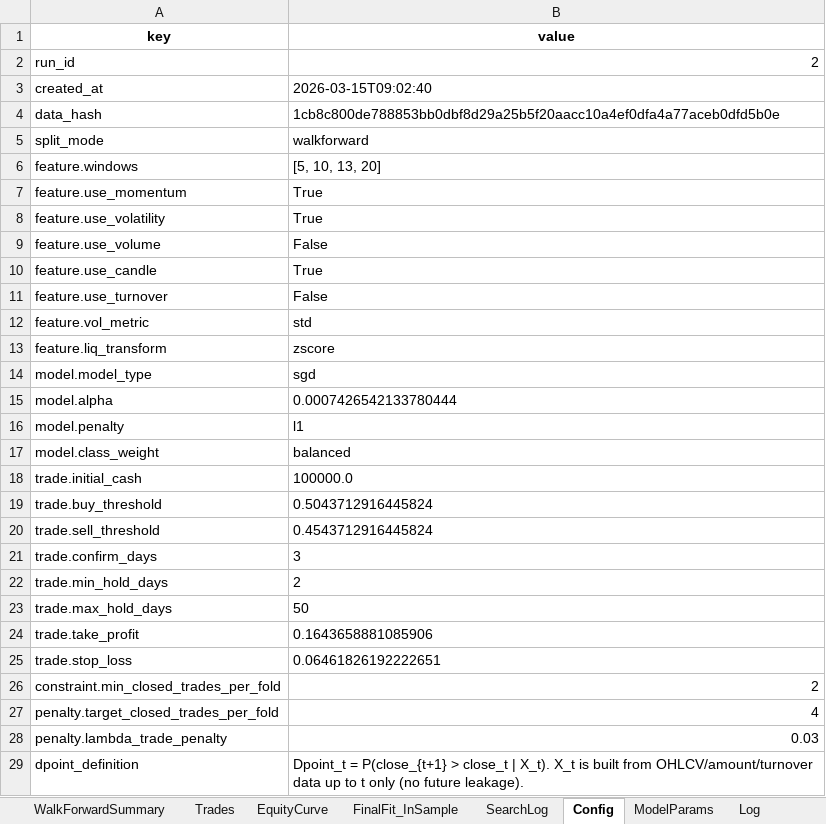
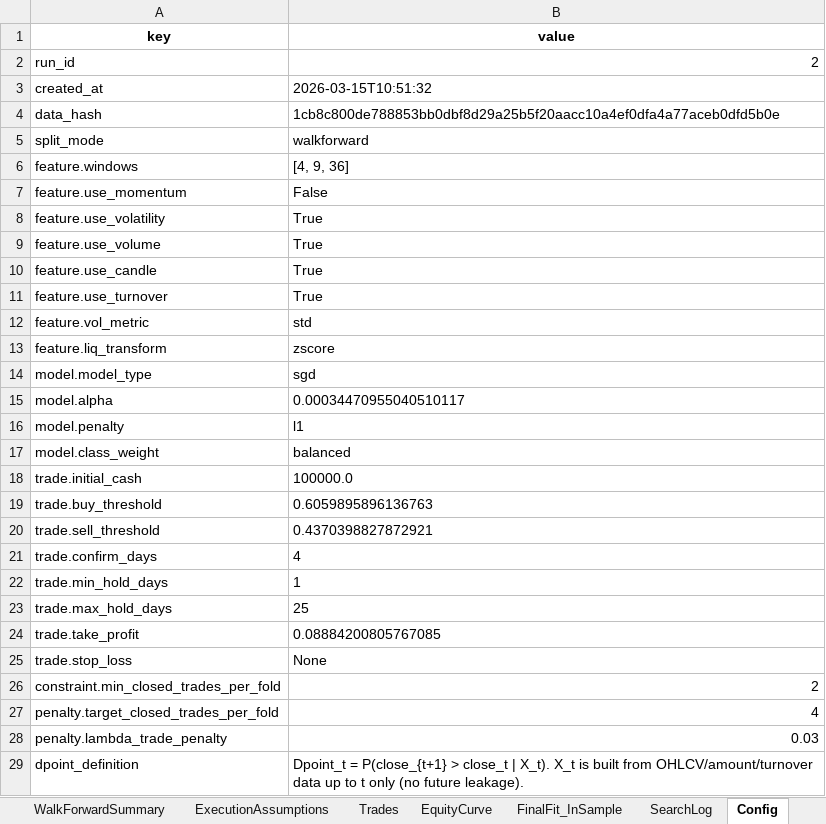
Before and after one commit to DandelionYe/Ashare_DpointTrader-2.0, an Excel workbook: output/run_002.xlsx, sheet Config, drawn as a sheet; values as stored, in another font and other column widths than the file's, no borders; the diff names each change by its address in the sheet, - before the commit and + after, or states it on an @@ line.

```diff
--- a/output/run_002.xlsx (sheet Config)
+++ b/output/run_002.xlsx (sheet Config)
+sheet tab: ExecutionAssumptions
-B3 (value): 2026-03-15T09:02:40
+B3 (value): 2026-03-15T10:51:32
-B6 (value): [5, 10, 13, 20]
+B6 (value): [4, 9, 36]
-B7 (value): True
+B7 (value): False
-B9 (value): False
+B9 (value): True
-B11 (value): False
+B11 (value): True
-B15 (value): 0.0007426542133780444
+B15 (value): 0.00034470955040510117
-B19 (value): 0.5043712916445824
+B19 (value): 0.6059895896136763
-B20 (value): 0.4543712916445824
+B20 (value): 0.4370398827872921
-B21 (value): 3
+B21 (value): 4
-B22 (value): 2
+B22 (value): 1
-B23 (value): 50
+B23 (value): 25
-B24 (value): 0.1643658881085906
+B24 (value): 0.08884200805767085
-B25 (value): 0.06461826192222651
+B25 (value): None
```
Also changed, not shown: sheet EquityCurve, sheet SearchLog, sheet Trades, sheet ModelParams, sheet Log, sheet WalkForwardSummary, output/run_001.xlsx, 15 other files.
